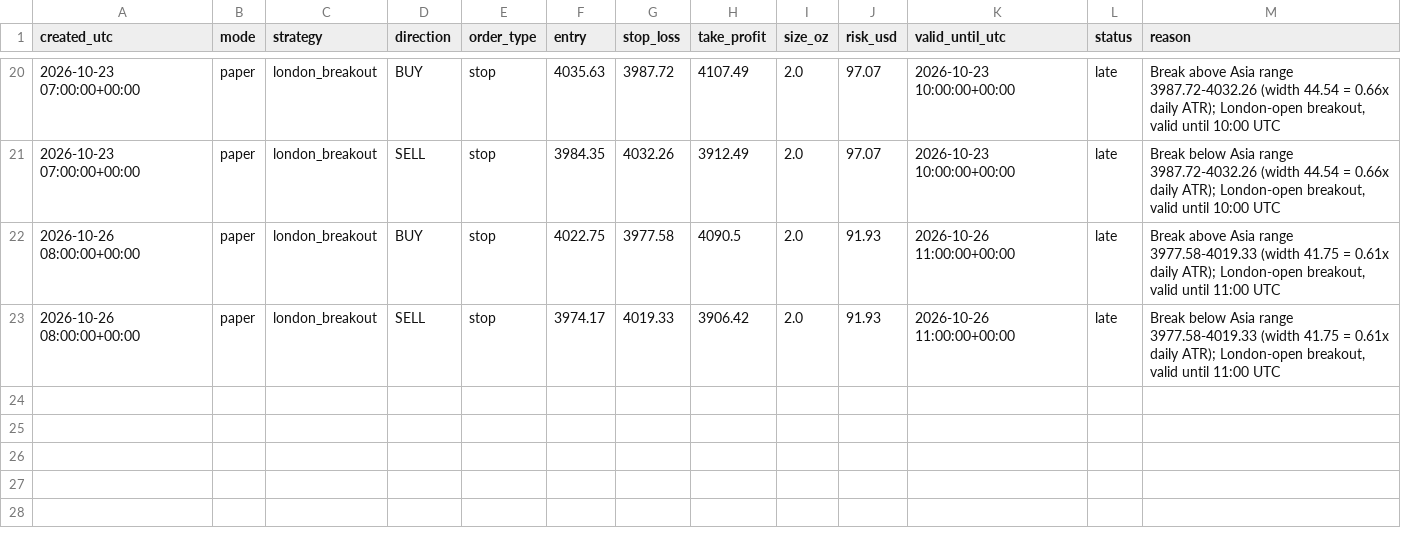
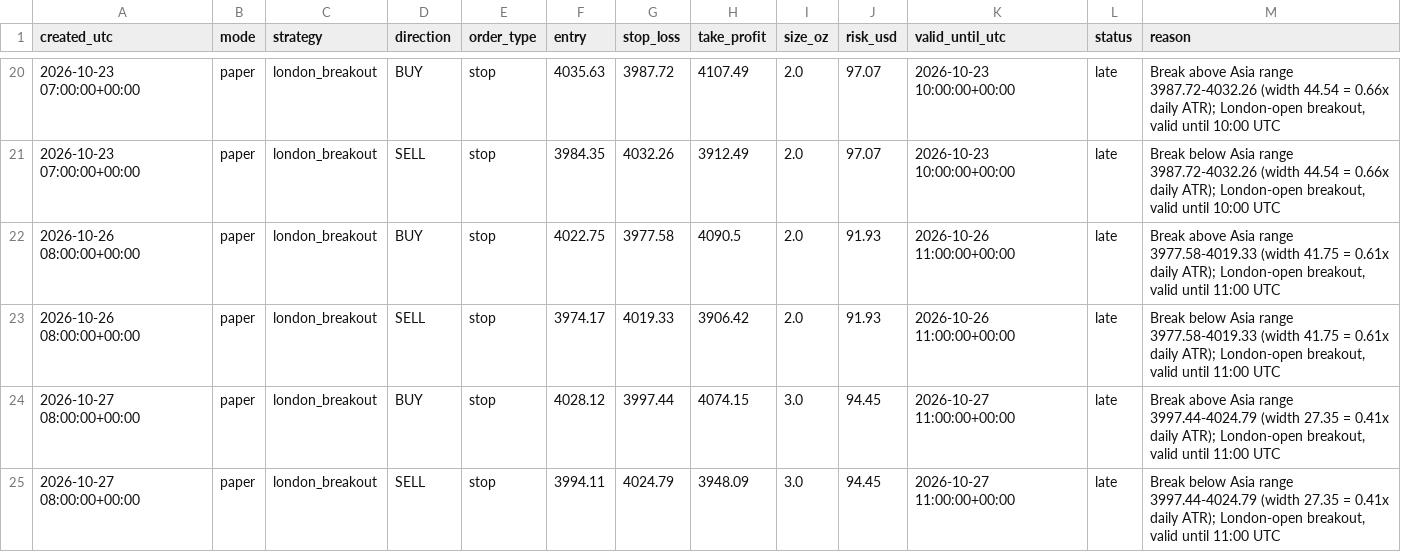
Before and after one commit to monanyx/goldlab, a CSV file: signals.csv, drawn as a sheet; only a part is shown, gaps mark what is left out.

```diff
--- a/signals.csv
+++ b/signals.csv
@@ -23 +23,3 @@ created_utc,mode,strategy,direction,order_type,entry,stop_loss,take_profit,size_
 2026-10-26 08:00:00+00:00,paper,london_breakout,SELL,stop,3974.17,4019.33,3906.42,2.0,91.93,2026-10-26 11:00:00+00:00,late,"Break below Asia range 3977.58-4019.33 (width 41.75 = 0.61x daily ATR); London-open breakout, valid until 11:00 UTC"
+2026-10-27 08:00:00+00:00,paper,london_breakout,BUY,stop,4028.12,3997.44,4074.15,3.0,94.45,2026-10-27 11:00:00+00:00,late,"Break above Asia range 3997.44-4024.79 (width 27.35 = 0.41x daily ATR); London-open breakout, valid until 11:00 UTC"
+2026-10-27 08:00:00+00:00,paper,london_breakout,SELL,stop,3994.11,4024.79,3948.09,3.0,94.45,2026-10-27 11:00:00+00:00,late,"Break below Asia range 3997.44-4024.79 (width 27.35 = 0.41x daily ATR); London-open breakout, valid until 11:00 UTC"
```
Also changed, not shown: 1 other file.
